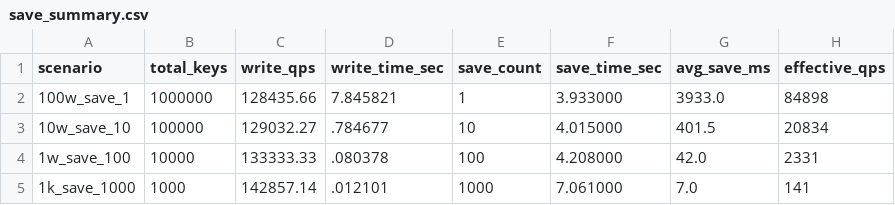
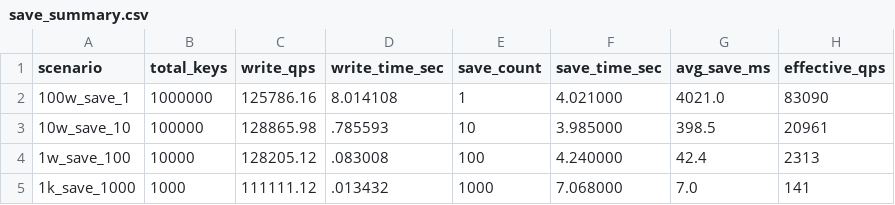
Before and after one commit to robotlover-1/kvstore, a CSV file: benchmarks/data/persist_bench/save_summary.csv, drawn as a sheet.

```diff
--- a/benchmarks/data/persist_bench/save_summary.csv
+++ b/benchmarks/data/persist_bench/save_summary.csv
@@ -1,5 +1,5 @@
 scenario,total_keys,write_qps,write_time_sec,save_count,save_time_sec,avg_save_ms,effective_qps
-100w_save_1,1000000,128435.66,7.845821,1,3.933000,3933.0,84898
-10w_save_10,100000,129032.27,.784677,10,4.015000,401.5,20834
-1w_save_100,10000,133333.33,.080378,100,4.208000,42.0,2331
-1k_save_1000,1000,142857.14,.012101,1000,7.061000,7.0,141
+100w_save_1,1000000,125786.16,8.014108,1,4.021000,4021.0,83090
+10w_save_10,100000,128865.98,.785593,10,3.985000,398.5,20961
+1w_save_100,10000,128205.12,.083008,100,4.240000,42.4,2313
+1k_save_1000,1000,111111.12,.013432,1000,7.068000,7.0,141
```
Also changed, not shown: benchmarks/data/persist_bench/aof_summary.csv, 17 other files.
